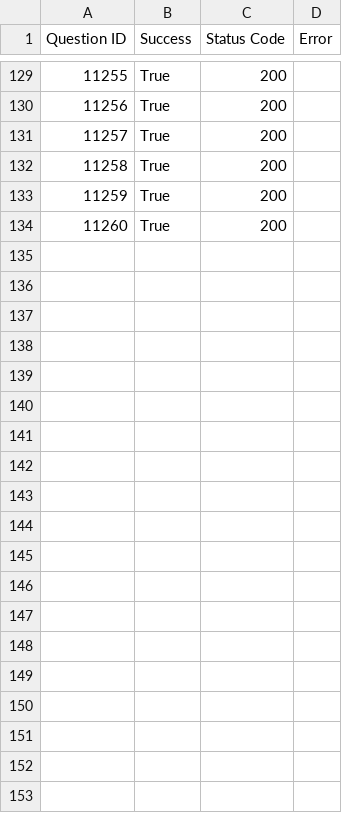
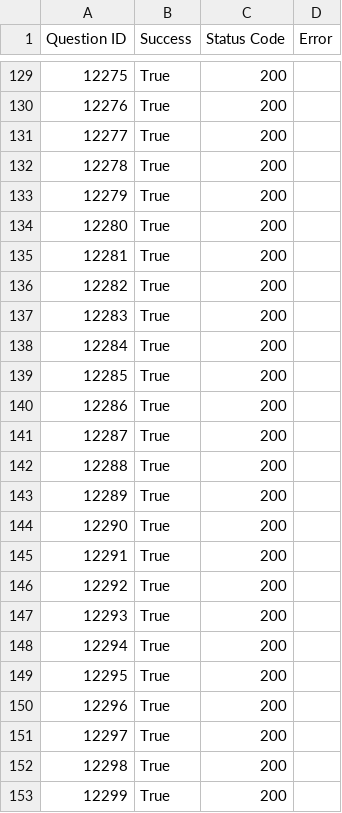
Before and after one commit to lucasg1/drills-creator, a CSV file: desk-upload/deletion_results.csv, drawn as a sheet; only a part is shown, gaps mark what is left out; the diff covers the shown part only; the diff names each change by its address in the sheet, - before the commit and + after, or states it on an @@ line.

```diff
--- a/desk-upload/deletion_results.csv
+++ b/desk-upload/deletion_results.csv
@@ column A (Question ID) renumbered between rows 2 and 134 @@
+row 135: 12281 | True | 200
+row 136: 12282 | True | 200
+row 137: 12283 | True | 200
+row 138: 12284 | True | 200
+row 139: 12285 | True | 200
+row 140: 12286 | True | 200
+row 141: 12287 | True | 200
+row 142: 12288 | True | 200
+row 143: 12289 | True | 200
+row 144: 12290 | True | 200
+row 145: 12291 | True | 200
+row 146: 12292 | True | 200
+row 147: 12293 | True | 200
+row 148: 12294 | True | 200
+row 149: 12295 | True | 200
+row 150: 12296 | True | 200
+row 151: 12297 | True | 200
+row 152: 12298 | True | 200
+row 153: 12299 | True | 200
```
Also changed, not shown: 11 added rows elsewhere in this file, hand_solutions.csv, 3 other files.
